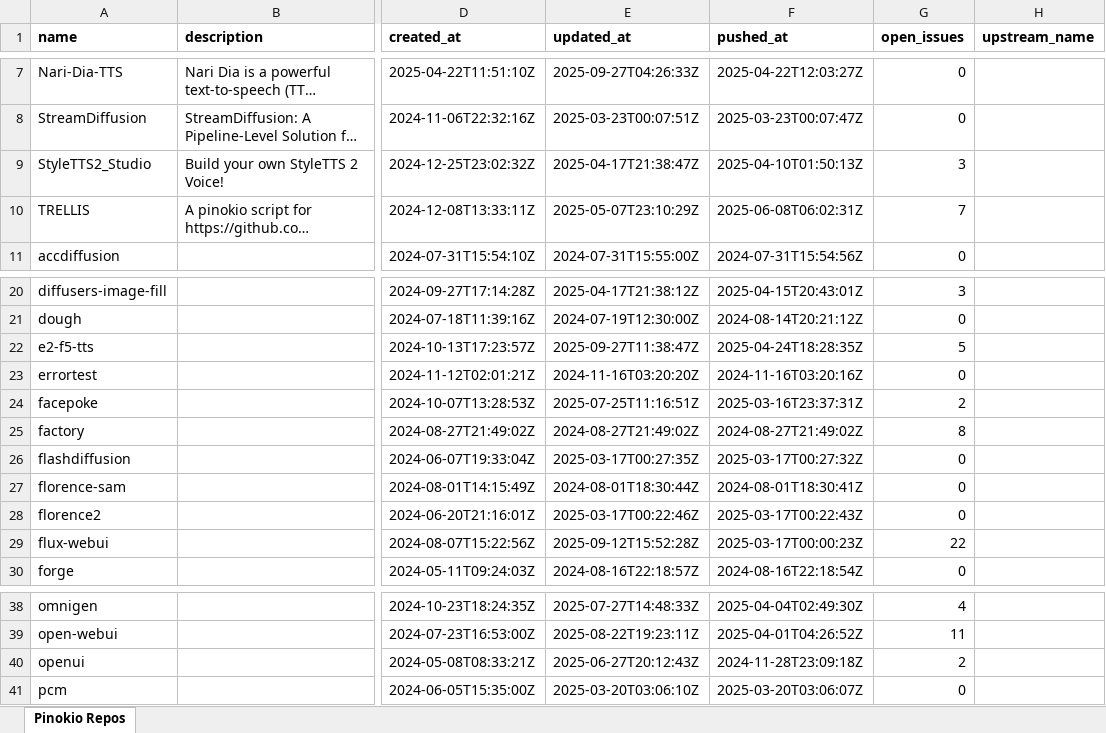
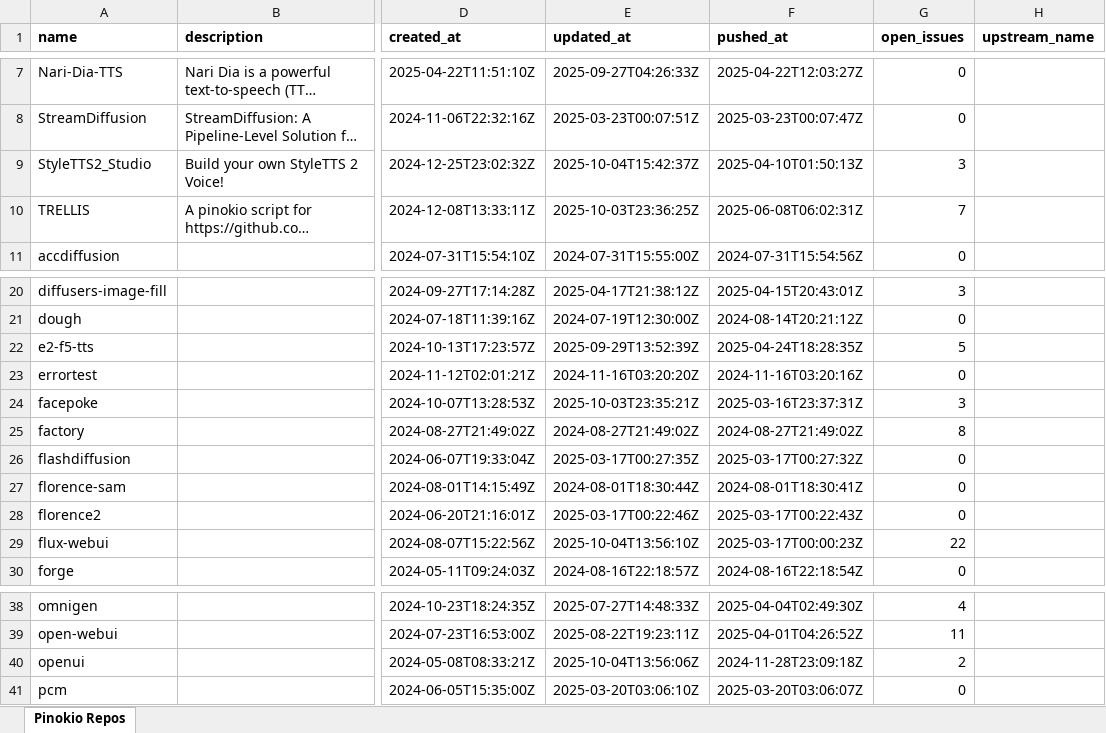
Before and after one commit to signosis/pinokio-website, an Excel workbook: pinokio_repos.xlsx, sheet Pinokio Repos, drawn as a sheet; only a part is shown, gaps mark what is left out; long unchanged cells end in …; values as stored, in another font and other column widths than the file's, no borders; the diff covers the shown part only; the diff names each change by its address in the sheet, - before the commit and + after, or states it on an @@ line.

```diff
--- a/pinokio_repos.xlsx (sheet Pinokio Repos)
+++ b/pinokio_repos.xlsx (sheet Pinokio Repos)
-E9 (updated_at): 2025-04-17T21:38:47Z
+E9 (updated_at): 2025-10-04T15:42:37Z
-E10 (updated_at): 2025-05-07T23:10:29Z
+E10 (updated_at): 2025-10-03T23:36:25Z
-E22 (updated_at): 2025-09-27T11:38:47Z
+E22 (updated_at): 2025-09-29T13:52:39Z
-E24 (updated_at): 2025-07-25T11:16:51Z
+E24 (updated_at): 2025-10-03T23:35:21Z
-G24 (open_issues): 2
+G24 (open_issues): 3
-E29 (updated_at): 2025-09-12T15:52:28Z
+E29 (updated_at): 2025-10-04T13:56:10Z
-E40 (updated_at): 2025-06-27T20:12:43Z
+E40 (updated_at): 2025-10-04T13:56:06Z
```
Also changed, not shown: 28 edited cells elsewhere in this sheet, 3 other files.
